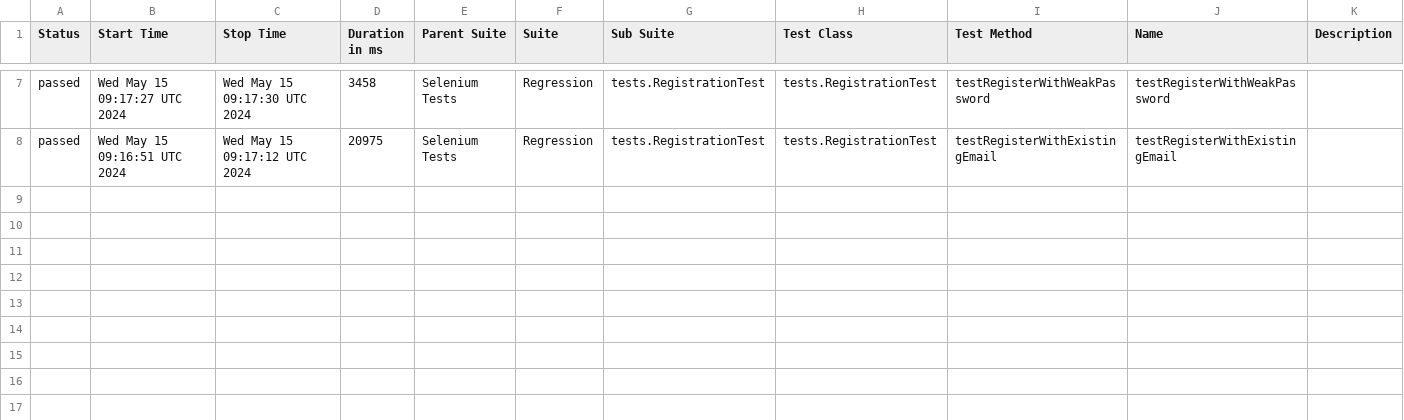
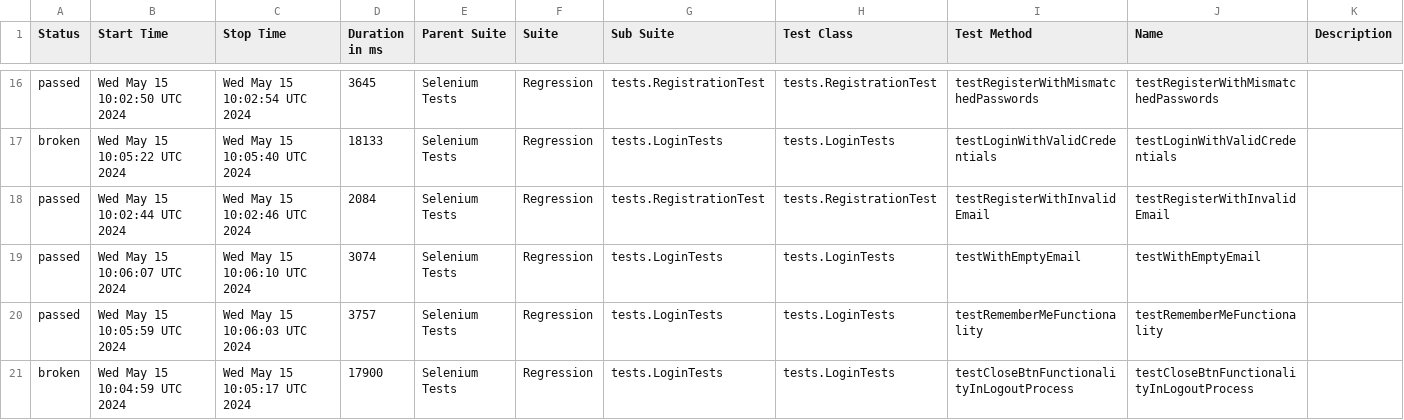
Before and after one commit to GevorgKhachatryann/Tesvan_Platform, a CSV file: data/suites.csv, drawn as a sheet; only a part is shown, gaps mark what is left out; the diff covers the shown part only.

```diff
--- a/data/suites.csv
+++ b/data/suites.csv
@@ -7,2 +16,6 @@
-"passed","Wed May 15 09:17:27 UTC 2024","Wed May 15 09:17:30 UTC 2024","3458","Selenium Tests","Regression","tests.RegistrationTest","tests.RegistrationTest","testRegisterWithWeakPassword","testRegisterWithWeakPassword",""
-"passed","Wed May 15 09:16:51 UTC 2024","Wed May 15 09:17:12 UTC 2024","20975","Selenium Tests","Regression","tests.RegistrationTest","tests.RegistrationTest","testRegisterWithExistingEmail","testRegisterWithExistingEmail",""
+"passed","Wed May 15 10:02:50 UTC 2024","Wed May 15 10:02:54 UTC 2024","3645","Selenium Tests","Regression","tests.RegistrationTest","tests.RegistrationTest","testRegisterWithMismatchedPasswords","testRegisterWithMismatchedPasswords",""
+"broken","Wed May 15 10:05:22 UTC 2024","Wed May 15 10:05:40 UTC 2024","18133","Selenium Tests","Regression","tests.LoginTests","tests.LoginTests","testLoginWithValidCredentials","testLoginWithValidCredentials",""
+"passed","Wed May 15 10:02:44 UTC 2024","Wed May 15 10:02:46 UTC 2024","2084","Selenium Tests","Regression","tests.RegistrationTest","tests.RegistrationTest","testRegisterWithInvalidEmail","testRegisterWithInvalidEmail",""
+"passed","Wed May 15 10:06:07 UTC 2024","Wed May 15 10:06:10 UTC 2024","3074","Selenium Tests","Regression","tests.LoginTests","tests.LoginTests","testWithEmptyEmail","testWithEmptyEmail",""
+"passed","Wed May 15 10:05:59 UTC 2024","Wed May 15 10:06:03 UTC 2024","3757","Selenium Tests","Regression","tests.LoginTests","tests.LoginTests","testRememberMeFunctionality","testRememberMeFunctionality",""
+"broken","Wed May 15 10:04:59 UTC 2024","Wed May 15 10:05:17 UTC 2024","17900","Selenium Tests","Regression","tests.LoginTests","tests.LoginTests","testCloseBtnFunctionalityInLogoutProcess","testCloseBtnFunctionalityInLogoutProcess",""
```
Also changed, not shown: 9 added rows and 21 edited cells elsewhere in this file, 53 other files.
